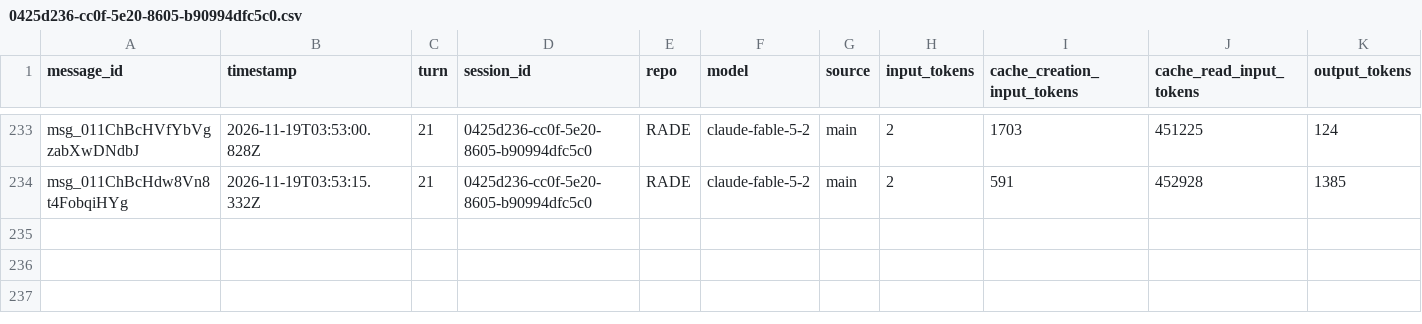
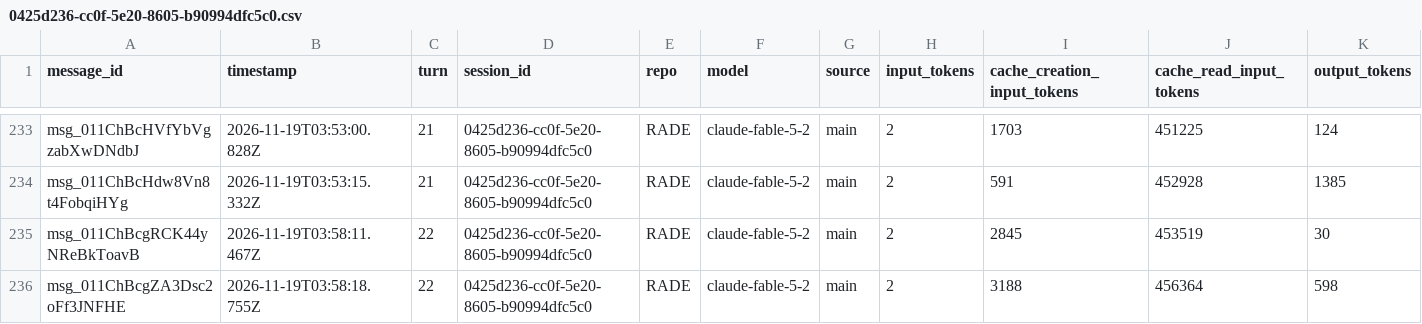
Before and after one commit to rhope-ops/RADE, a CSV file: sessions/0425d236-cc0f-5e20-8605-b90994dfc5c0.csv, drawn as a sheet; only a part is shown, gaps mark what is left out; the diff names each change by its address in the sheet, - before the commit and + after, or states it on an @@ line.

```diff
--- a/sessions/0425d236-cc0f-5e20-8605-b90994dfc5c0.csv
+++ b/sessions/0425d236-cc0f-5e20-8605-b90994dfc5c0.csv
+row 235: msg_011ChBcgRCK44yNReBkToavB | 2026-11-19T03:58:11.467Z | 22 | 0425d236-cc0f-5e20-8605-b90994dfc5c0 | RADE | claude-fable-5-2 | main | 2 | 2845 | 453519 | 30
+row 236: msg_011ChBcgZA3Dsc2oFf3JNFHE | 2026-11-19T03:58:18.755Z | 22 | 0425d236-cc0f-5e20-8605-b90994dfc5c0 | RADE | claude-fable-5-2 | main | 2 | 3188 | 456364 | 598
```
